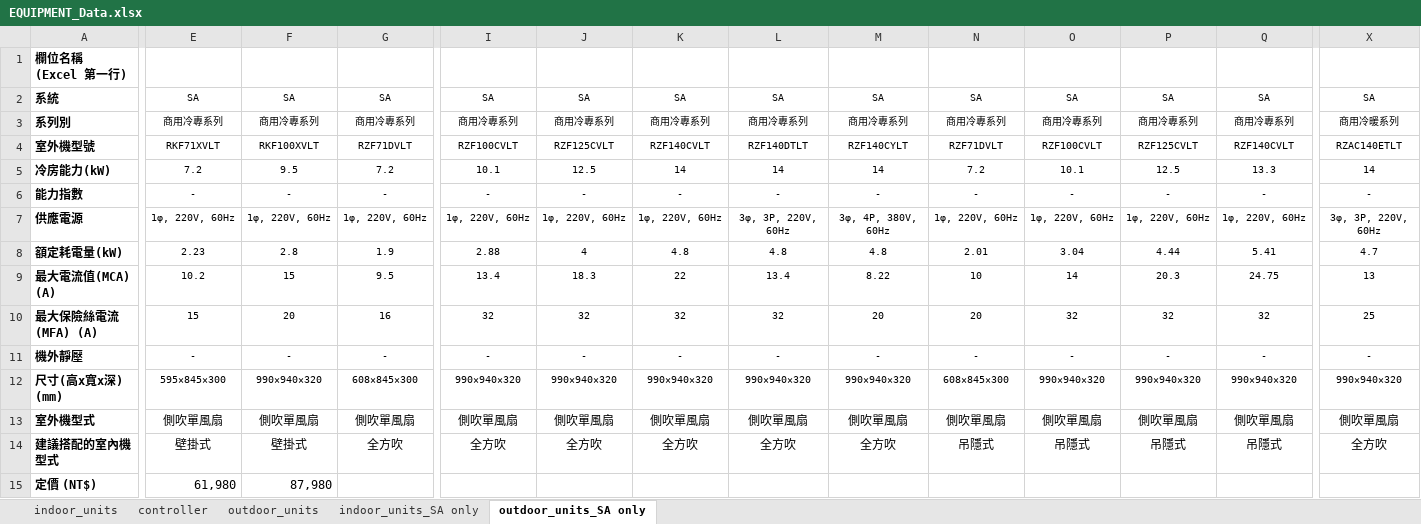
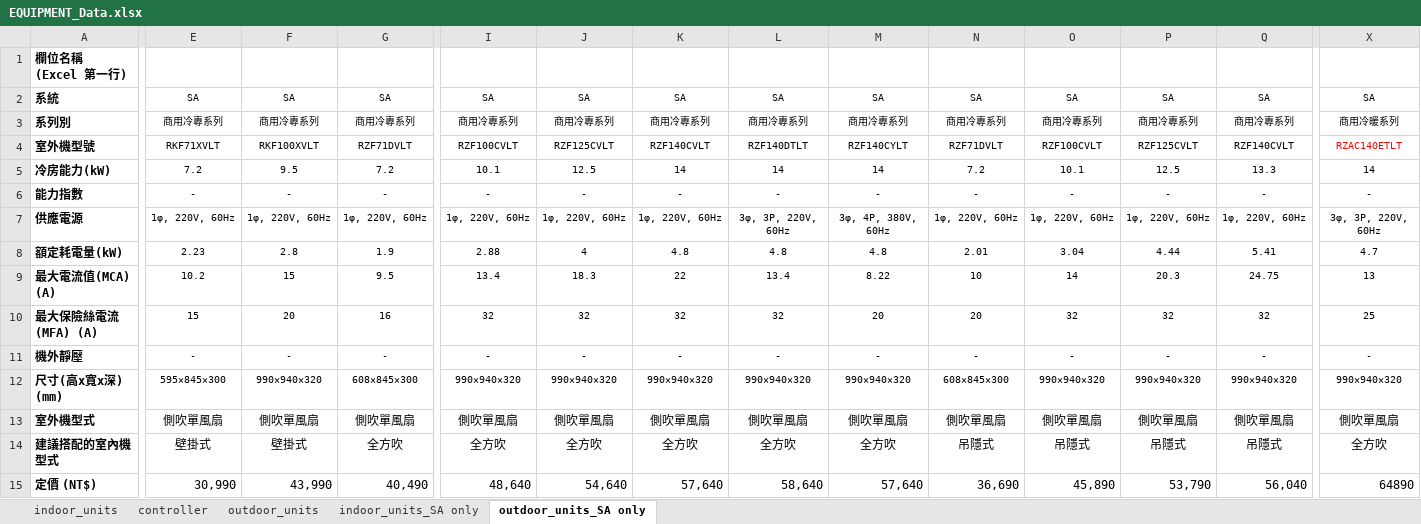
Before and after one commit to flittlefrog06018-dotcom/ac-selection-system, an Excel workbook: EQUIPMENT_Data.xlsx, sheet outdoor_units_SA only, drawn as a sheet; only a part is shown, gaps mark what is left out; values as stored, in another font and other column widths than the file's, no borders; the diff covers the shown part only; the diff names each change by its address in the sheet, - before the commit and + after, or states it on an @@ line.

```diff
--- a/EQUIPMENT_Data.xlsx (sheet outdoor_units_SA only)
+++ b/EQUIPMENT_Data.xlsx (sheet outdoor_units_SA only)
-X4 text colour: black
+X4 text colour: #FF0000
-E15: 61,980
+E15: 30,990
-F15: 87,980
+F15: 43,990
-G15: (empty)
+G15: 40,490
-I15: (empty)
+I15: 48,640
-J15: (empty)
+J15: 54,640
-K15: (empty)
+K15: 57,640
-L15: (empty)
+L15: 58,640
-M15: (empty)
+M15: 57,640
-N15: (empty)
+N15: 36,690
-O15: (empty)
+O15: 45,890
-P15: (empty)
+P15: 53,790
-Q15: (empty)
+Q15: 56,040
-X15: (empty)
+X15: 64890
```
Also changed, not shown: 12 edited cells and cell formats elsewhere in this sheet, sheet indoor_units, sheet controller, sheet outdoor_units, sheet indoor_units_SA only, hidden cells, backend/product_database/EQUIPMENT_Data.xlsx, 23 other files.
